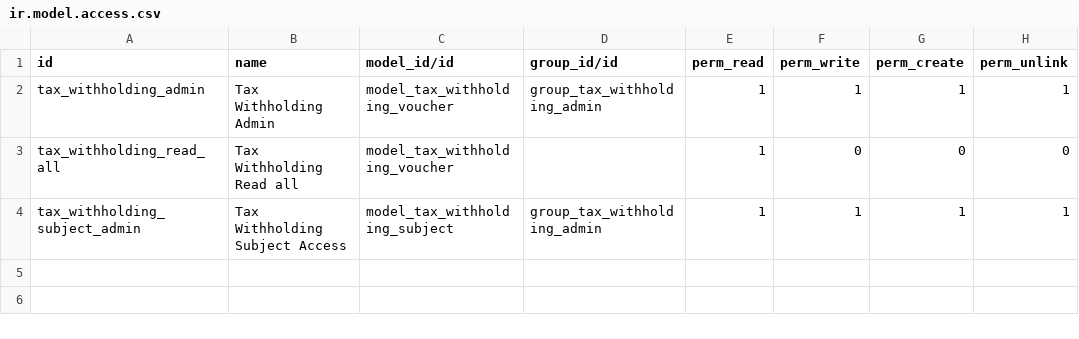
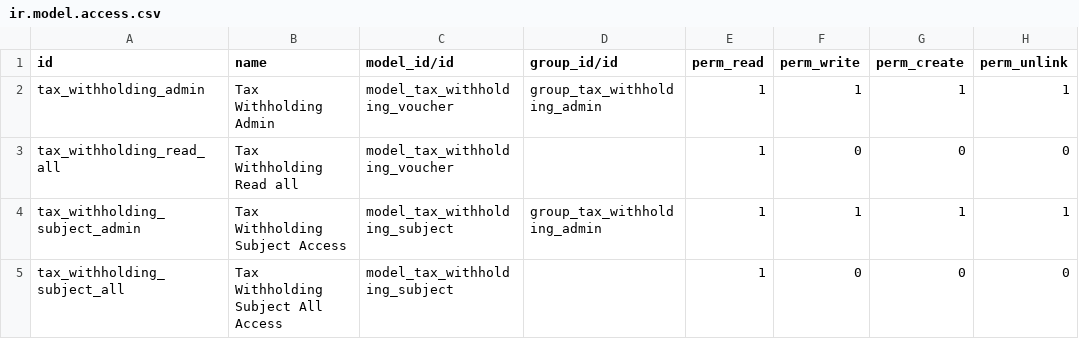
Before and after one commit to omarquez-payall/Comprobacion-Impuesto, a CSV file: VE_Tax_Withholding/security/ir.model.access.csv, drawn as a sheet.

```diff
--- a/VE_Tax_Withholding/security/ir.model.access.csv
+++ b/VE_Tax_Withholding/security/ir.model.access.csv
@@ -4 +4,2 @@ tax_withholding_read_all,Tax Withholding Read all,model_tax_withholding_voucher,
 tax_withholding_subject_admin, Tax Withholding Subject Access,model_tax_withholding_subject,group_tax_withholding_admin,1,1,1,1
+tax_withholding_subject_all, Tax Withholding Subject All Access,model_tax_withholding_subject,,1,0,0,0
```
Also changed, not shown: 1 other file.
